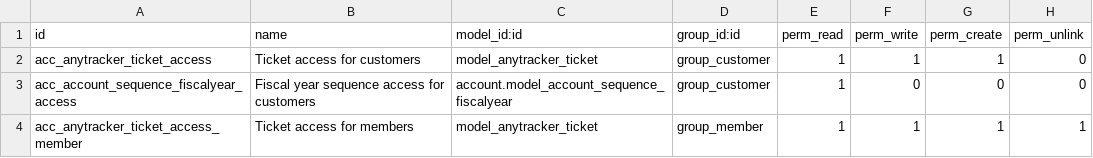
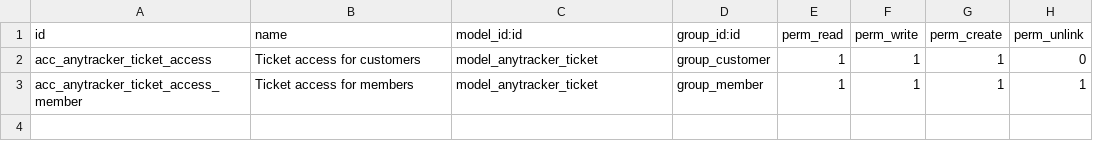
Before and after one commit to anybox/anytracker, a CSV file: anytracker/security/ir.model.access.csv, drawn as a sheet; the diff names each change by its address in the sheet, - before the commit and + after, or states it on an @@ line.

Commit message:
security line no more useful

```diff
--- a/anytracker/security/ir.model.access.csv
+++ b/anytracker/security/ir.model.access.csv
-row 3: acc_account_sequence_fiscalyear_access | Fiscal year sequence access for customers | account.model_account_sequence_fiscalyear | group_customer | 1 | 0 | 0 | 0
```
